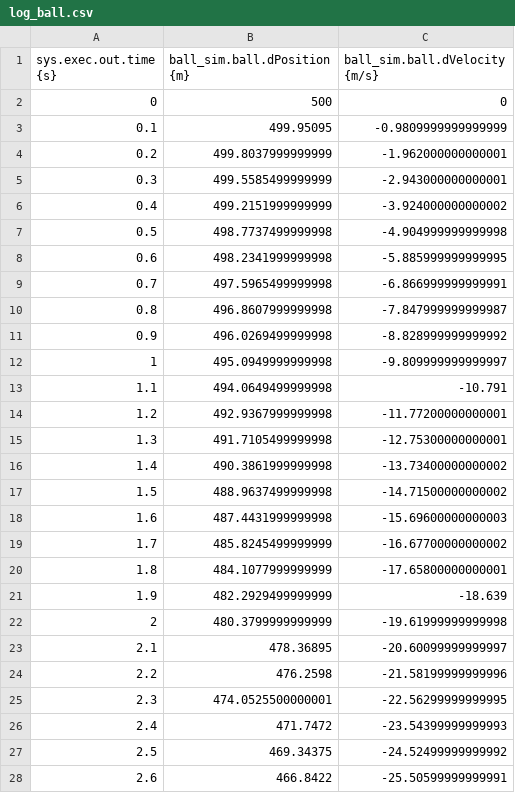
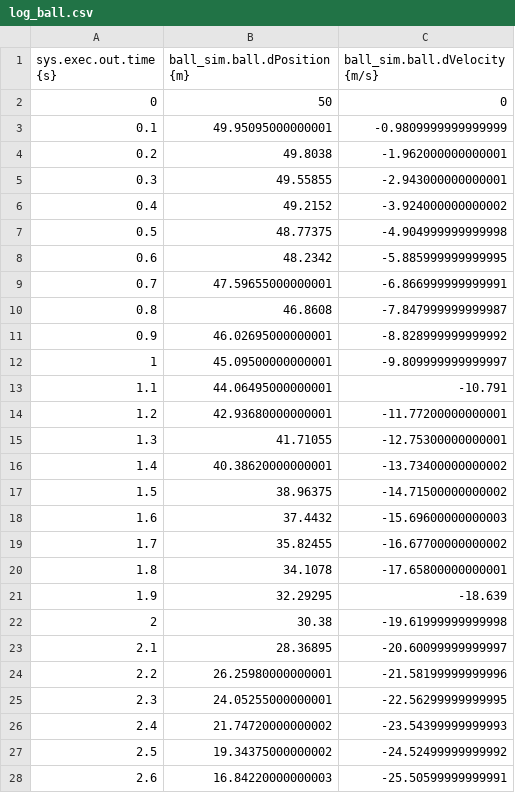
Before and after one commit to cdarcey/SIM_bounce, a CSV file: RUN_test/log_ball.csv, drawn as a sheet; only a part is shown; the diff covers the shown part only.

```diff
--- a/RUN_test/log_ball.csv
+++ b/RUN_test/log_ball.csv
@@ -1,28 +1,28 @@
 sys.exec.out.time {s},ball_sim.ball.dPosition {m},ball_sim.ball.dVelocity {m/s}
-                   0,                 500,                   0
-                 0.1,           499.95095, -0.9809999999999999
-                 0.2,   499.8037999999999,  -1.962000000000001
-                 0.3,   499.5585499999999,  -2.943000000000001
-                 0.4,   499.2151999999999,  -3.924000000000002
-                 0.5,   498.7737499999998,  -4.904999999999998
-                 0.6,   498.2341999999998,  -5.885999999999995
-                 0.7,   497.5965499999998,  -6.866999999999991
-                 0.8,   496.8607999999998,  -7.847999999999987
-                 0.9,   496.0269499999998,  -8.828999999999992
-                   1,   495.0949999999998,  -9.809999999999997
-                 1.1,   494.0649499999998,             -10.791
-                 1.2,   492.9367999999998,  -11.77200000000001
-                 1.3,   491.7105499999998,  -12.75300000000001
-                 1.4,   490.3861999999998,  -13.73400000000002
-                 1.5,   488.9637499999998,  -14.71500000000002
-                 1.6,   487.4431999999998,  -15.69600000000003
-                 1.7,   485.8245499999999,  -16.67700000000002
-                 1.8,   484.1077999999999,  -17.65800000000001
-                 1.9,   482.2929499999999,             -18.639
-                   2,   480.3799999999999,  -19.61999999999998
-                 2.1,           478.36895,  -20.60099999999997
-                 2.2,            476.2598,  -21.58199999999996
-                 2.3,   474.0525500000001,  -22.56299999999995
-                 2.4,            471.7472,  -23.54399999999993
-                 2.5,           469.34375,  -24.52499999999992
-                 2.6,            466.8422,  -25.50599999999991
+                   0,                  50,                   0
+                 0.1,   49.95095000000001, -0.9809999999999999
+                 0.2,             49.8038,  -1.962000000000001
+                 0.3,            49.55855,  -2.943000000000001
+                 0.4,             49.2152,  -3.924000000000002
+                 0.5,            48.77375,  -4.904999999999998
+                 0.6,             48.2342,  -5.885999999999995
+                 0.7,   47.59655000000001,  -6.866999999999991
+                 0.8,             46.8608,  -7.847999999999987
+                 0.9,   46.02695000000001,  -8.828999999999992
+                   1,   45.09500000000001,  -9.809999999999997
+                 1.1,   44.06495000000001,             -10.791
+                 1.2,   42.93680000000001,  -11.77200000000001
+                 1.3,            41.71055,  -12.75300000000001
+                 1.4,   40.38620000000001,  -13.73400000000002
+                 1.5,            38.96375,  -14.71500000000002
+                 1.6,             37.4432,  -15.69600000000003
+                 1.7,            35.82455,  -16.67700000000002
+                 1.8,             34.1078,  -17.65800000000001
+                 1.9,            32.29295,             -18.639
+                   2,               30.38,  -19.61999999999998
+                 2.1,            28.36895,  -20.60099999999997
+                 2.2,   26.25980000000001,  -21.58199999999996
+                 2.3,   24.05255000000001,  -22.56299999999995
+                 2.4,   21.74720000000002,  -23.54399999999993
+                 2.5,   19.34375000000002,  -24.52499999999992
+                 2.6,   16.84220000000003,  -25.50599999999991
```
Also changed, not shown: 143 edited cells elsewhere in this file, RUN_test/_init_log.csv, 3 other files.
